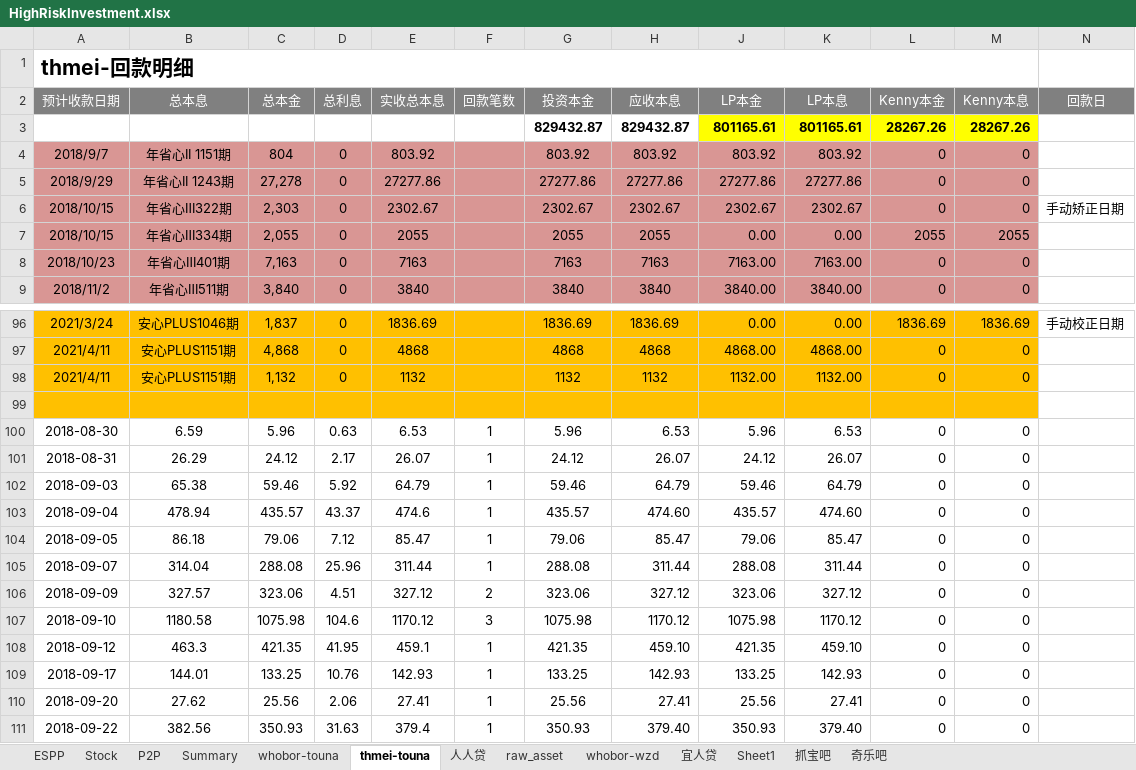
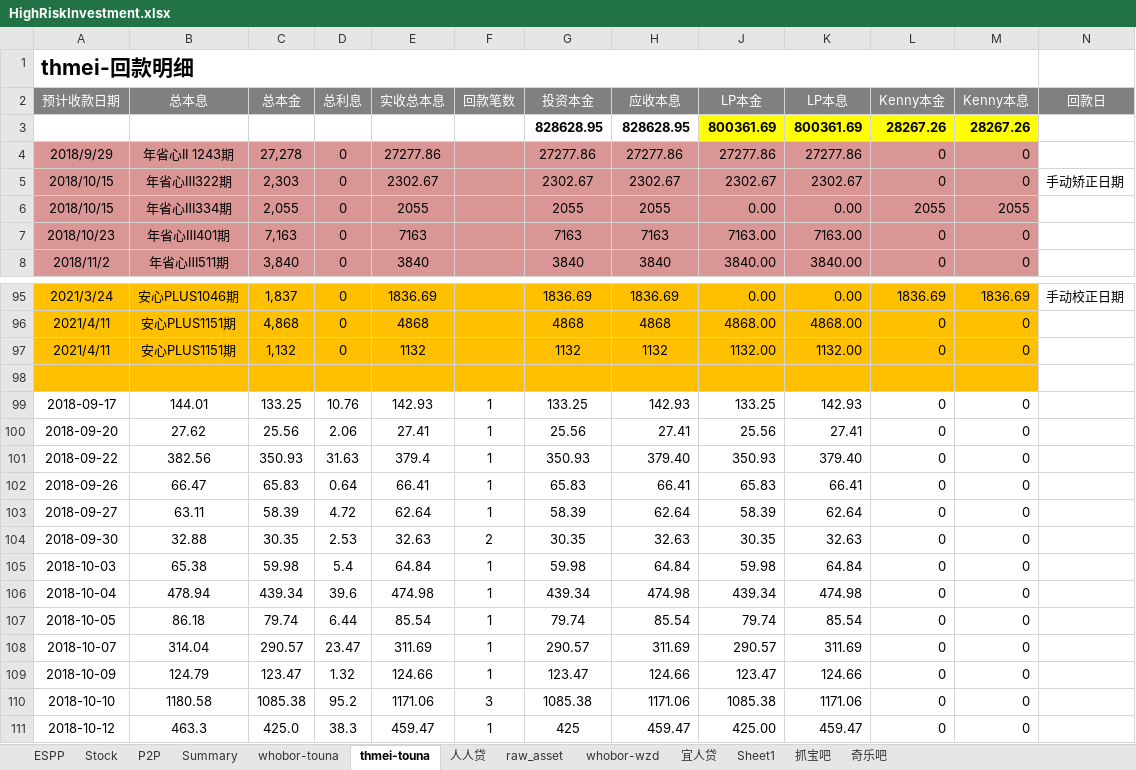
Before and after one commit to berniehu/Investment, an Excel workbook: HighRiskInvestment.xlsx, sheet thmei-touna, drawn as a sheet; only a part is shown, gaps mark what is left out; the shorter side is filled out with more unchanged rows; values as stored, in another font and other column widths than the file's, no borders; removed rows and columns are numbered as before the commit, all else as after; the diff names each change by its address in the sheet, - before the commit and + after, or states it on an @@ line.

```diff
--- a/HighRiskInvestment.xlsx (sheet thmei-touna)
+++ b/HighRiskInvestment.xlsx (sheet thmei-touna)
-row 3:  |  |  |  |  |  | 829432.87 | 829432.87 | 801165.61 | 801165.61 | 28267.26 | 28267.26
-row 4: 2018/9/7 | 年省心II 1151期 | 804 | 0 | 803.92 |  | 803.92 | 803.92 | 803.92 | 803.92 | 0 | 0
+row 3:  |  |  |  |  |  | 828628.95 | 828628.95 | 800361.69 | 800361.69 | 28267.26 | 28267.26
-row 100: 2018-08-30 | 6.59 | 5.96 | 0.63 | 6.53 | 1 | 5.96 | 6.53 | 5.96 | 6.53 | 0 | 0
-row 101: 2018-08-31 | 26.29 | 24.12 | 2.17 | 26.07 | 1 | 24.12 | 26.07 | 24.12 | 26.07 | 0 | 0
-row 102: 2018-09-03 | 65.38 | 59.46 | 5.92 | 64.79 | 1 | 59.46 | 64.79 | 59.46 | 64.79 | 0 | 0
-row 103: 2018-09-04 | 478.94 | 435.57 | 43.37 | 474.6 | 1 | 435.57 | 474.60 | 435.57 | 474.60 | 0 | 0
-row 104: 2018-09-05 | 86.18 | 79.06 | 7.12 | 85.47 | 1 | 79.06 | 85.47 | 79.06 | 85.47 | 0 | 0
-row 105: 2018-09-07 | 314.04 | 288.08 | 25.96 | 311.44 | 1 | 288.08 | 311.44 | 288.08 | 311.44 | 0 | 0
-row 106: 2018-09-09 | 327.57 | 323.06 | 4.51 | 327.12 | 2 | 323.06 | 327.12 | 323.06 | 327.12 | 0 | 0
-row 107: 2018-09-10 | 1180.58 | 1075.98 | 104.6 | 1170.12 | 3 | 1075.98 | 1170.12 | 1075.98 | 1170.12 | 0 | 0
-row 108: 2018-09-12 | 463.3 | 421.35 | 41.95 | 459.1 | 1 | 421.35 | 459.10 | 421.35 | 459.10 | 0 | 0
```
Also changed, not shown: sheet raw_asset, sheet Summary, sheet P2P, sheet whobor-touna, sheet 人人贷, formulas that keep their value, hidden cells, charts or pictures, Asset.xlsx.
